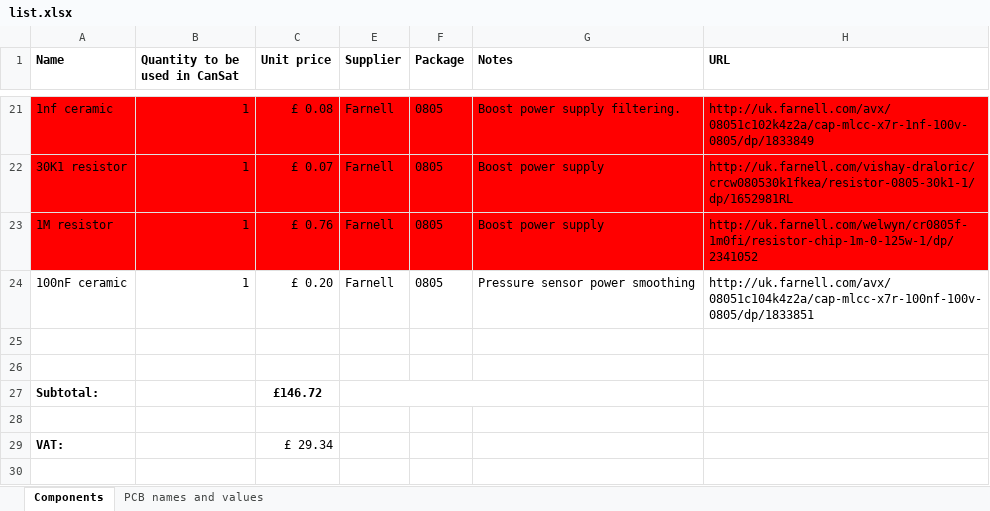
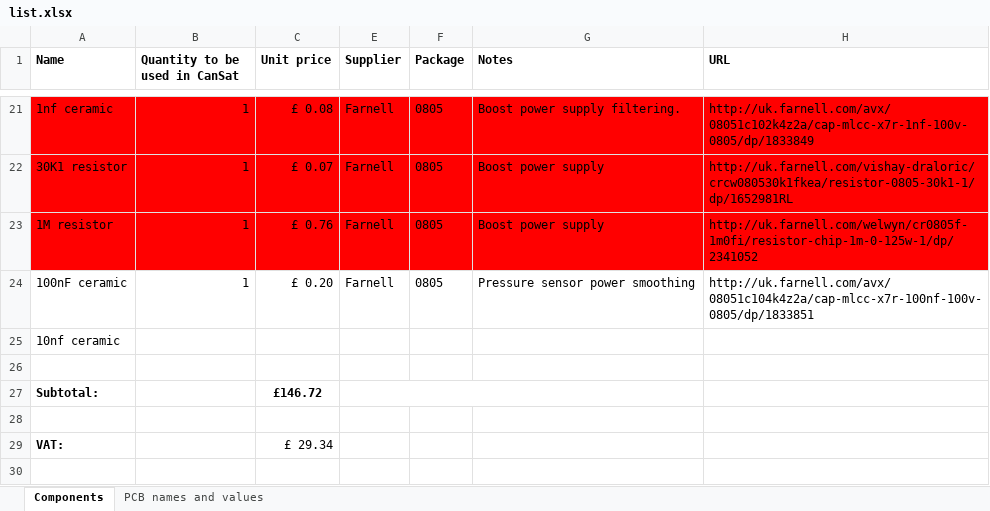
Before and after one commit to team-impulse/electronics_design, an Excel workbook: component_list/list.xlsx, sheet Components, drawn as a sheet; only a part is shown, gaps mark what is left out; values as stored, in another font and other column widths than the file's, no borders; the diff names each change by its address in the sheet, - before the commit and + after, or states it on an @@ line.

```diff
--- a/component_list/list.xlsx (sheet Components)
+++ b/component_list/list.xlsx (sheet Components)
-A25 (Name): (empty)
+A25 (Name): 10nf ceramic
```
Also changed, not shown: sheet PCB names and values, 1 other file.
